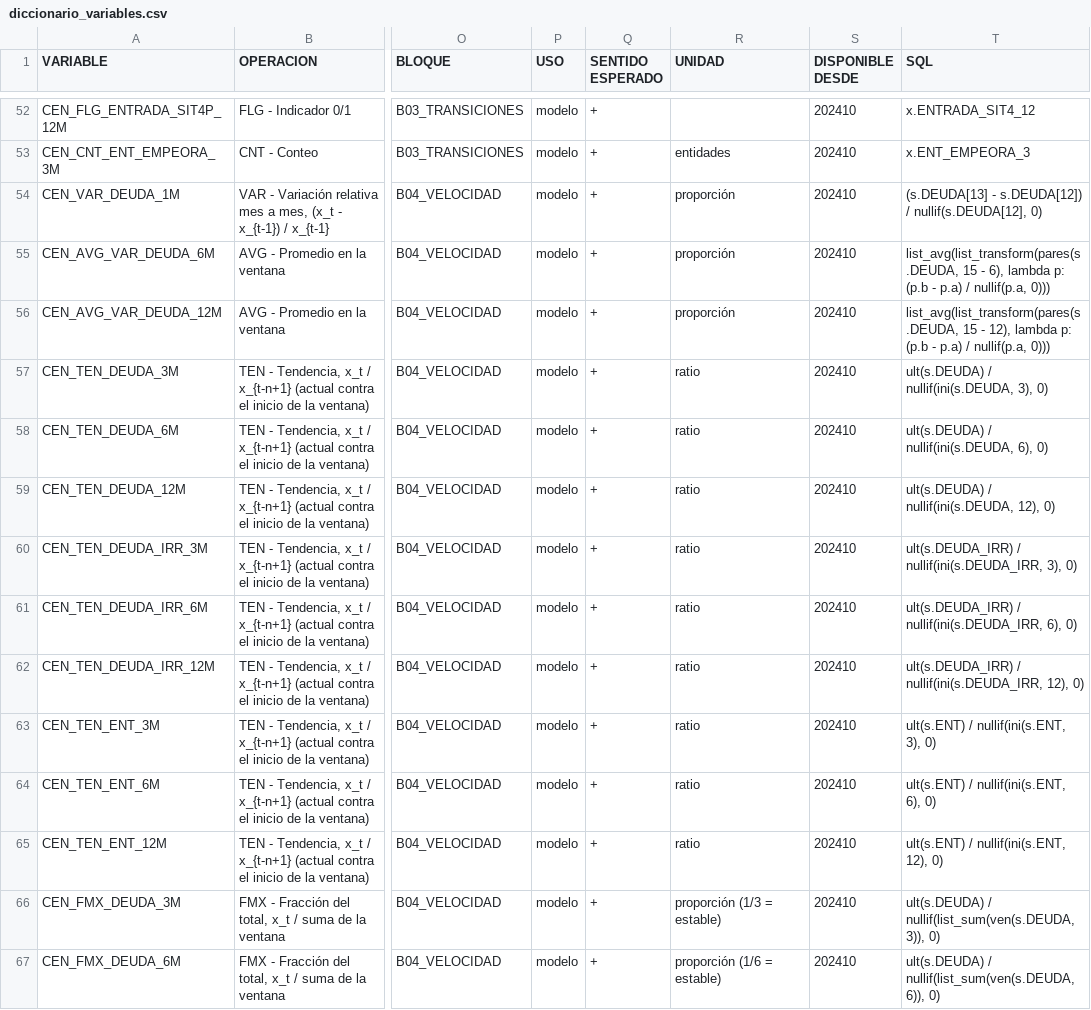
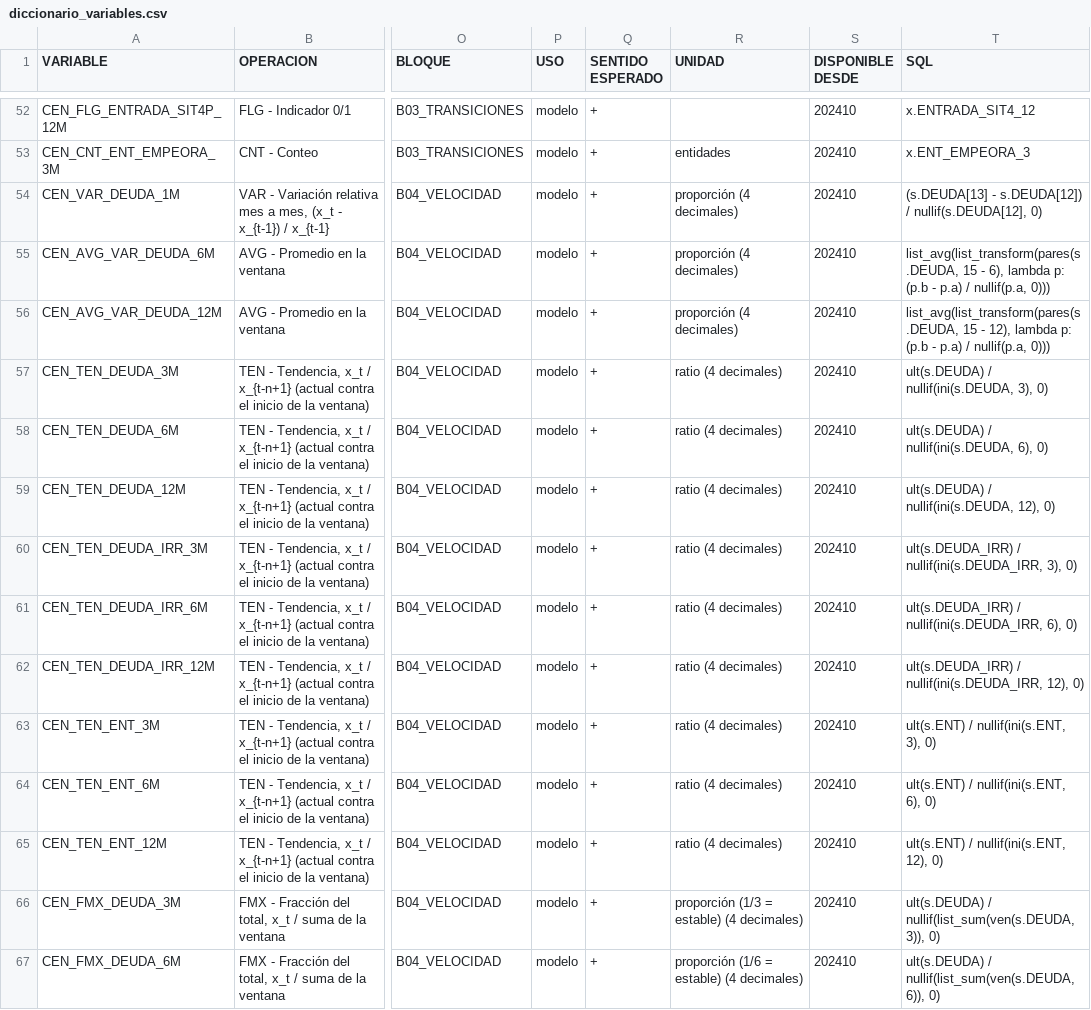
Before and after one commit to flormargara/cendeu-variables, a CSV file: docs/diccionario_variables.csv, drawn as a sheet; only a part is shown, gaps mark what is left out; the diff covers the shown part only; the diff names each change by its address in the sheet, - before the commit and + after, or states it on an @@ line.

```diff
--- a/docs/diccionario_variables.csv
+++ b/docs/diccionario_variables.csv
-R54:R56 (UNIDAD): proporción
+R54:R56 (UNIDAD): proporción (4 decimales)
-R57:R65 (UNIDAD): ratio
+R57:R65 (UNIDAD): ratio (4 decimales)
-R66 (UNIDAD): proporción (1/3 = estable)
+R66 (UNIDAD): proporción (1/3 = estable) (4 decimales)
-R67 (UNIDAD): proporción (1/6 = estable)
+R67 (UNIDAD): proporción (1/6 = estable) (4 decimales)
```
Also changed, not shown: 60 edited cells elsewhere in this file, 8 other files.
